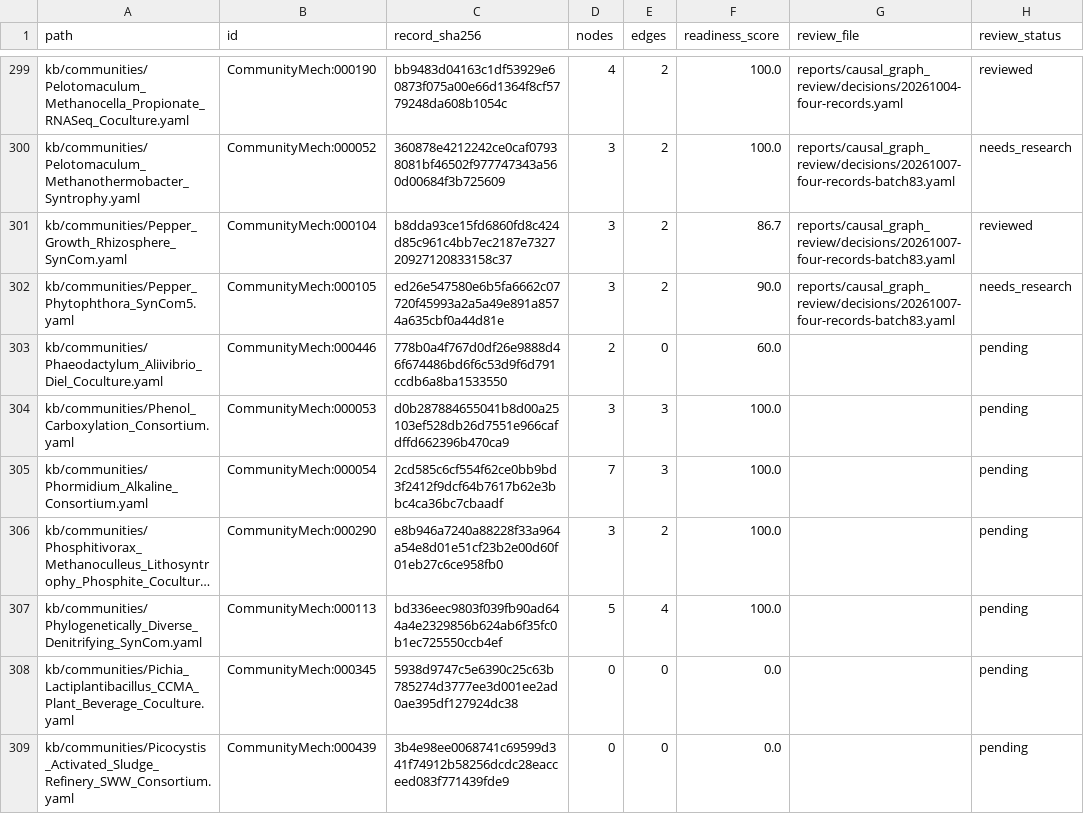
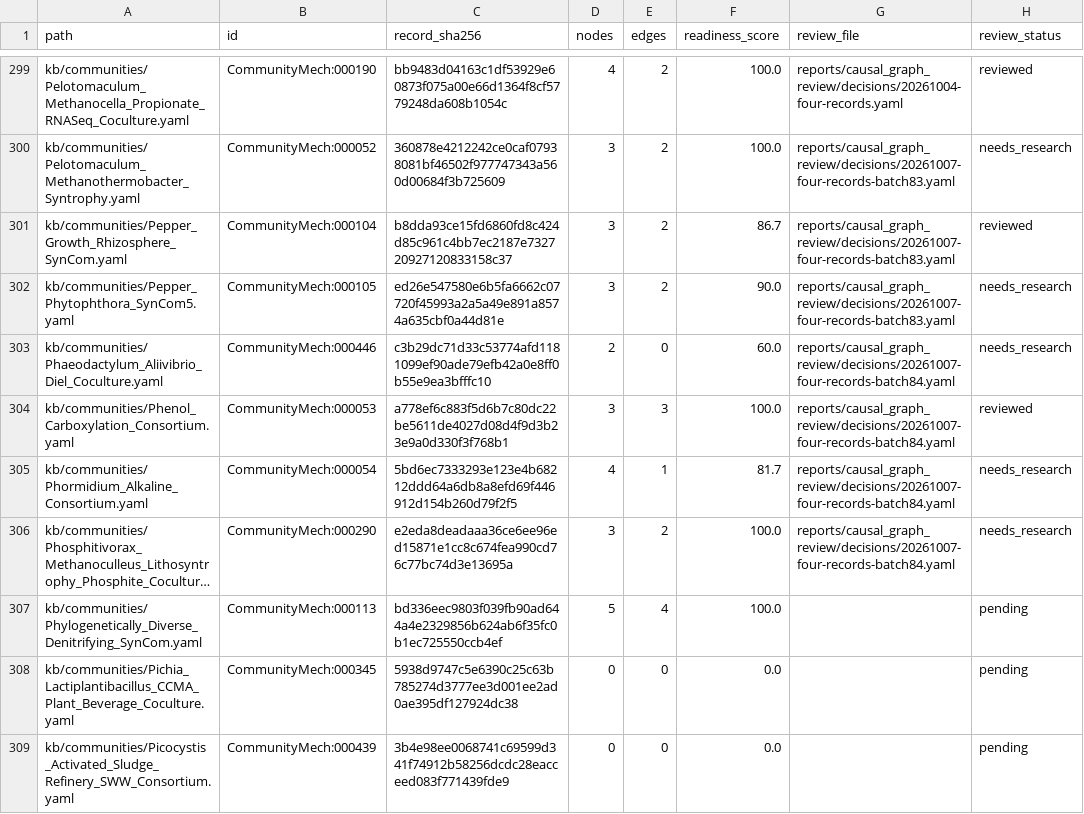
Before and after one commit to CultureBotAI/CommunityMech, a TSV file: reports/causal_graph_review/inventory.tsv, drawn as a sheet; only a part is shown, gaps mark what is left out; long unchanged cells end in …; the diff names each change by its address in the sheet, - before the commit and + after, or states it on an @@ line.

Commit message:
Repair diatom, phenol, Phormidium and phosphite causal claims

```diff
--- a/reports/causal_graph_review/inventory.tsv
+++ b/reports/causal_graph_review/inventory.tsv
-C303 (record_sha256): 778b0a4f767d0df26e9888d46f674486bd6f6c53d9f6d791ccdb6a8ba1533550
+C303 (record_sha256): c3b29dc71d33c53774afd1181099ef90ade79efb42a0e8ff0b55e9ea3bfffc10
-G303:G306 (review_file): (empty)
+G303:G306 (review_file): reports/causal_graph_review/decisions/20261007-four-records-batch84.yaml
-H303 (review_status): pending
+H303 (review_status): needs_research
-C304 (record_sha256): d0b287884655041b8d00a25103ef528db26d7551e966cafdffd662396b470ca9
+C304 (record_sha256): a778ef6c883f5d6b7c80dc22be5611de4027d08d4f9d3b23e9a0d330f3f768b1
-H304 (review_status): pending
+H304 (review_status): reviewed
-C305 (record_sha256): 2cd585c6cf554f62ce0bb9bd3f2412f9dcf64b7617b62e3bbc4ca36bc7cbaadf
+C305 (record_sha256): 5bd6ec7333293e123e4b68212ddd64a6db8a8efd69f446912d154b260d79f2f5
-D305 (nodes): 7
+D305 (nodes): 4
-E305 (edges): 3
+E305 (edges): 1
-F305 (readiness_score): 100.0
+F305 (readiness_score): 81.7
-H305:H306 (review_status): pending
+H305:H306 (review_status): needs_research
-C306 (record_sha256): e8b946a7240a88228f33a964a54e8d01e51cf23b2e00d60f01eb27c6ce958fb0
+C306 (record_sha256): e2eda8deadaaa36ce6ee96ed15871e1cc8c674fea990cd76c77bc74d3e13695a
```
Also changed, not shown: 19 other files.
